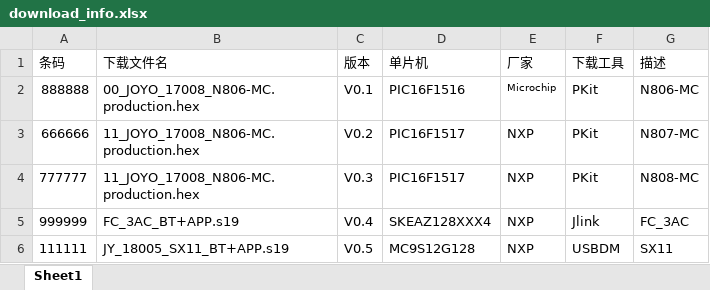
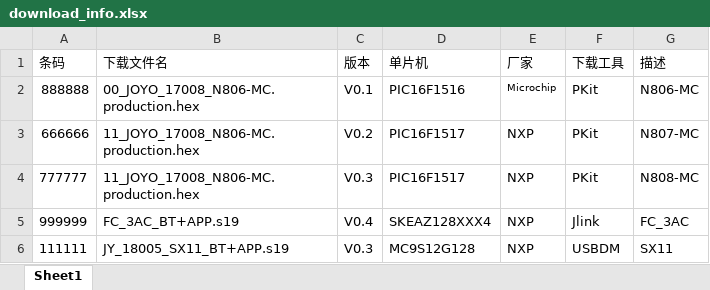
Before and after one commit to xq872234842/joyo, an Excel workbook: download_info.xlsx, sheet Sheet1, drawn as a sheet; values as stored, in another font and other column widths than the file's, no borders; the diff names each change by its address in the sheet, - before the commit and + after, or states it on an @@ line.

Commit message:
Update download_info.xlsx

```diff
--- a/download_info.xlsx (sheet Sheet1)
+++ b/download_info.xlsx (sheet Sheet1)
-C6 (版本): V0.5
+C6 (版本): V0.3
```
